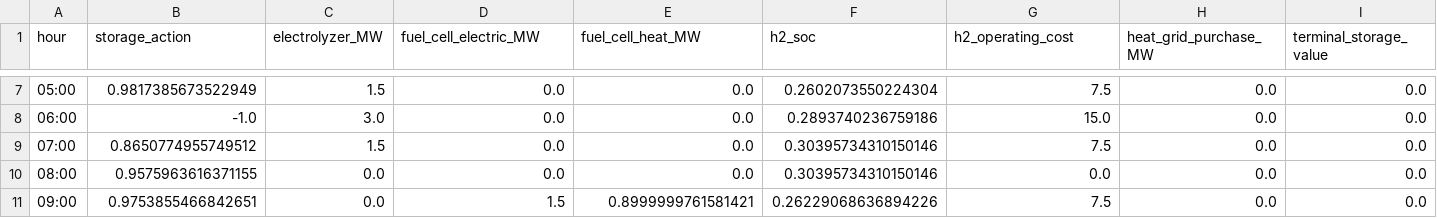
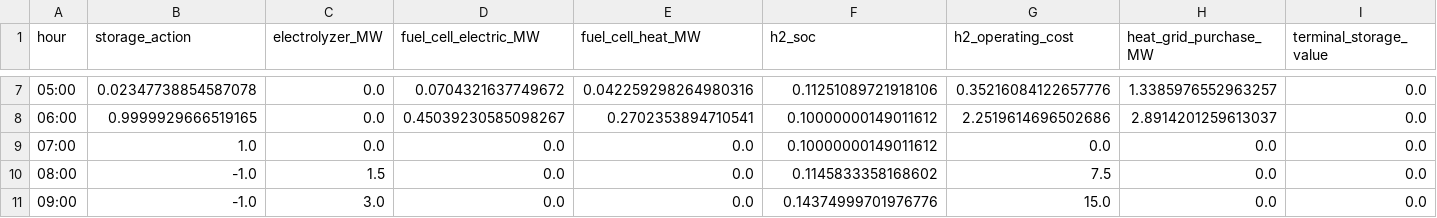
Before and after one commit to daiyouyu/ITE, a CSV file: result/missing/evaluation/hydrogen_evaluation.csv, drawn as a sheet; only a part is shown, gaps mark what is left out; the diff covers the shown part only.

```diff
--- a/result/missing/evaluation/hydrogen_evaluation.csv
+++ b/result/missing/evaluation/hydrogen_evaluation.csv
@@ -7,5 +7,5 @@
-05:00,0.9817385673522949,1.5,0.0,0.0,0.2602073550224304,7.5,0.0,0.0
-06:00,-1.0,3.0,0.0,0.0,0.2893740236759186,15.0,0.0,0.0
-07:00,0.8650774955749512,1.5,0.0,0.0,0.30395734310150146,7.5,0.0,0.0
-08:00,0.9575963616371155,0.0,0.0,0.0,0.30395734310150146,0.0,0.0,0.0
-09:00,0.9753855466842651,0.0,1.5,0.8999999761581421,0.26229068636894226,7.5,0.0,0.0
+05:00,0.02347738854587078,0.0,0.0704321637749672,0.042259298264980316,0.11251089721918106,0.35216084122657776,1.3385976552963257,0.0
+06:00,0.9999929666519165,0.0,0.45039230585098267,0.2702353894710541,0.10000000149011612,2.2519614696502686,2.8914201259613037,0.0
+07:00,1.0,0.0,0.0,0.0,0.10000000149011612,0.0,0.0,0.0
+08:00,-1.0,1.5,0.0,0.0,0.1145833358168602,7.5,0.0,0.0
+09:00,-1.0,3.0,0.0,0.0,0.14374999701976776,15.0,0.0,0.0
```
Also changed, not shown: 77 edited cells elsewhere in this file, result/missing/evaluation/battery_evaluation.csv, 10 other files.
